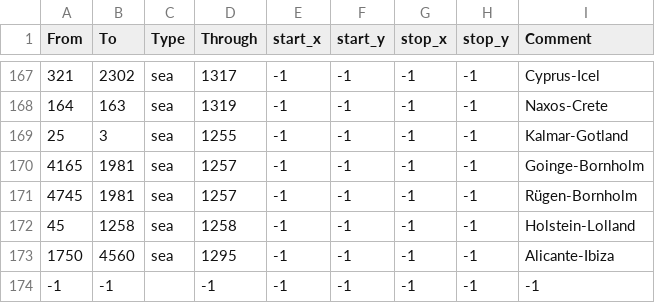
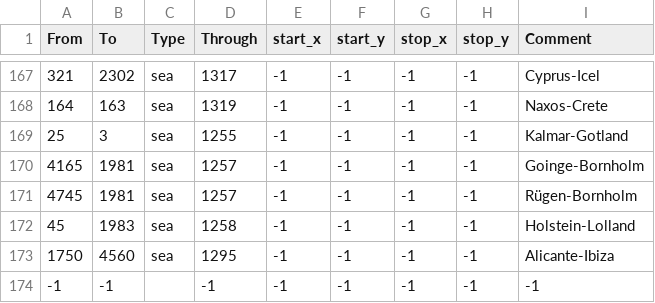
Before and after one commit to SABATHOR94/coremodpinguinearbeitsversion, a CSV file: map/adjacencies.csv, drawn as a sheet; only a part is shown, gaps mark what is left out.

```diff
--- a/map/adjacencies.csv
+++ b/map/adjacencies.csv
@@ -171,3 +171,3 @@ From;To;Type;Through;start_x;start_y;stop_x;stop_y;Comment
 4745;1981;sea;1257;-1;-1;-1;-1;Rügen-Bornholm
-45;1258;sea;1258;-1;-1;-1;-1;Holstein-Lolland
+45;1983;sea;1258;-1;-1;-1;-1;Holstein-Lolland
 1750;4560;sea;1295;-1;-1;-1;-1;Alicante-Ibiza
```
Also changed, not shown: 1 other file.
